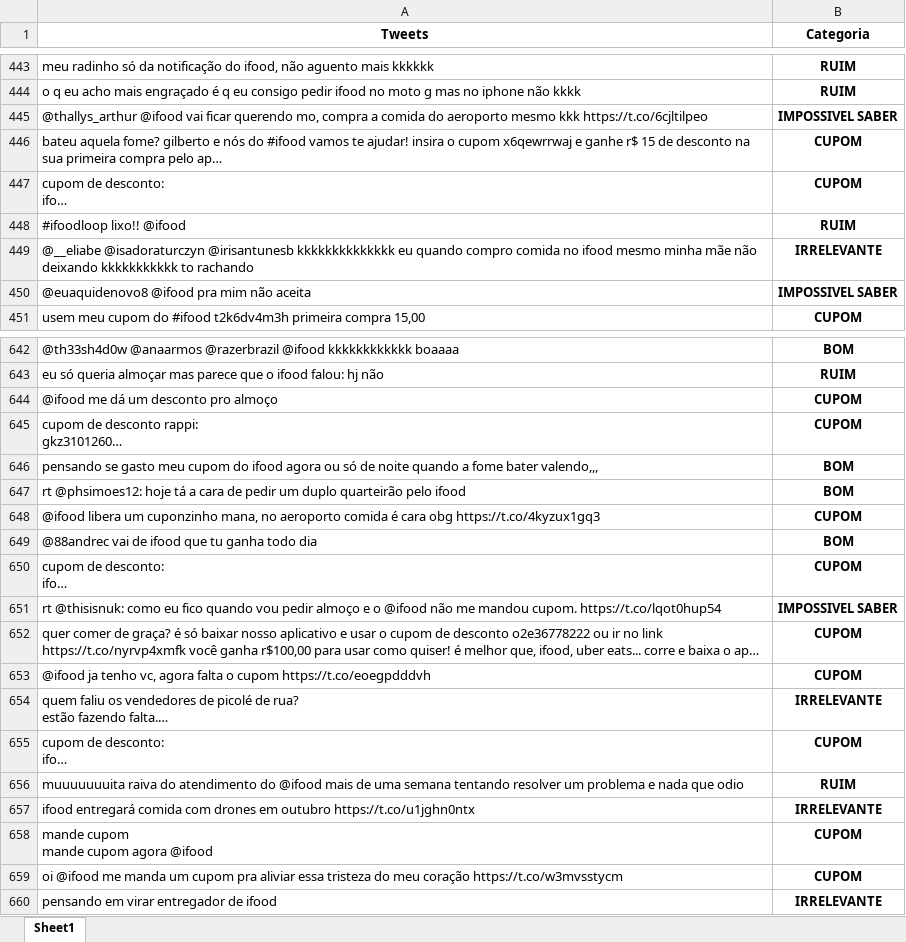
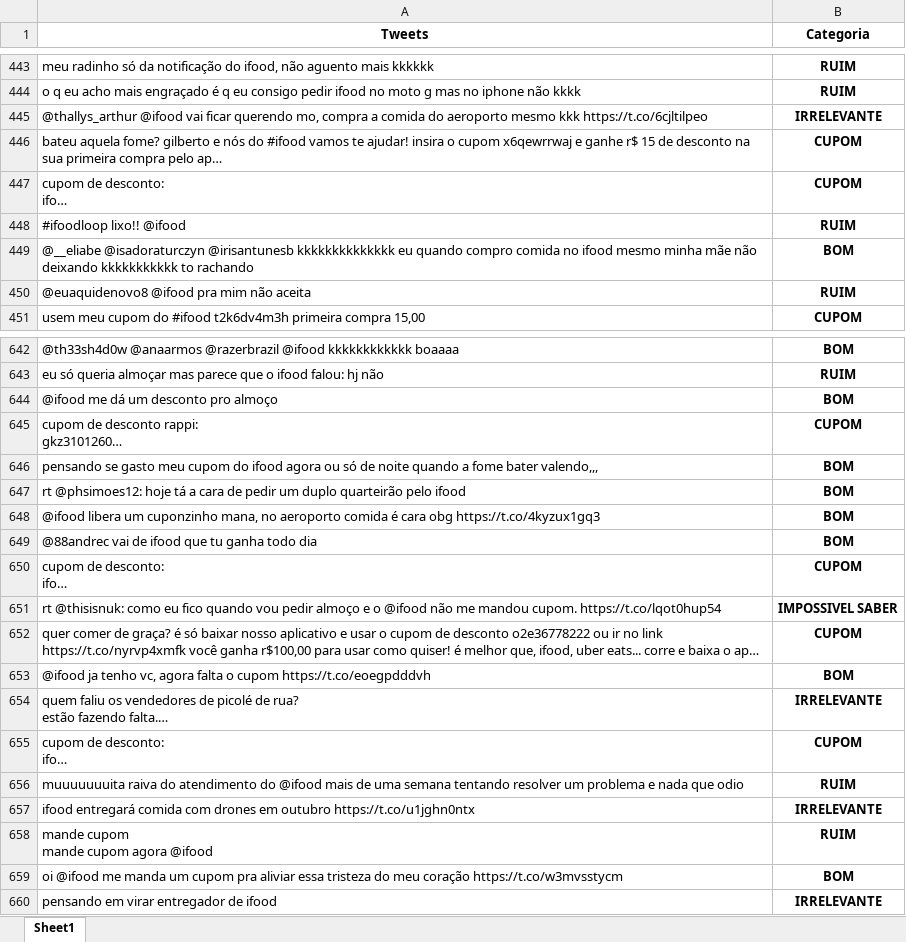
Before and after one commit to Peng1104/Ciencia-dos-Dados2, an Excel workbook: Ifood-Teste-2.xlsx, sheet Sheet1, drawn as a sheet; only a part is shown, gaps mark what is left out; long unchanged cells end in …; values as stored, in another font and other column widths than the file's, no borders; the diff covers the shown part only; the diff names each change by its address in the sheet, - before the commit and + after, or states it on an @@ line.

```diff
--- a/Ifood-Teste-2.xlsx (sheet Sheet1)
+++ b/Ifood-Teste-2.xlsx (sheet Sheet1)
-B445 (Categoria): IMPOSSIVEL SABER
+B445 (Categoria): IRRELEVANTE
-B449 (Categoria): IRRELEVANTE
+B449 (Categoria): BOM
-B450 (Categoria): IMPOSSIVEL SABER
+B450 (Categoria): RUIM
-B644 (Categoria): CUPOM
+B644 (Categoria): BOM
-B648 (Categoria): CUPOM
+B648 (Categoria): BOM
-B653 (Categoria): CUPOM
+B653 (Categoria): BOM
-B658 (Categoria): CUPOM
+B658 (Categoria): RUIM
-B659 (Categoria): CUPOM
+B659 (Categoria): BOM
```
Also changed, not shown: 71 edited cells elsewhere in this sheet.
